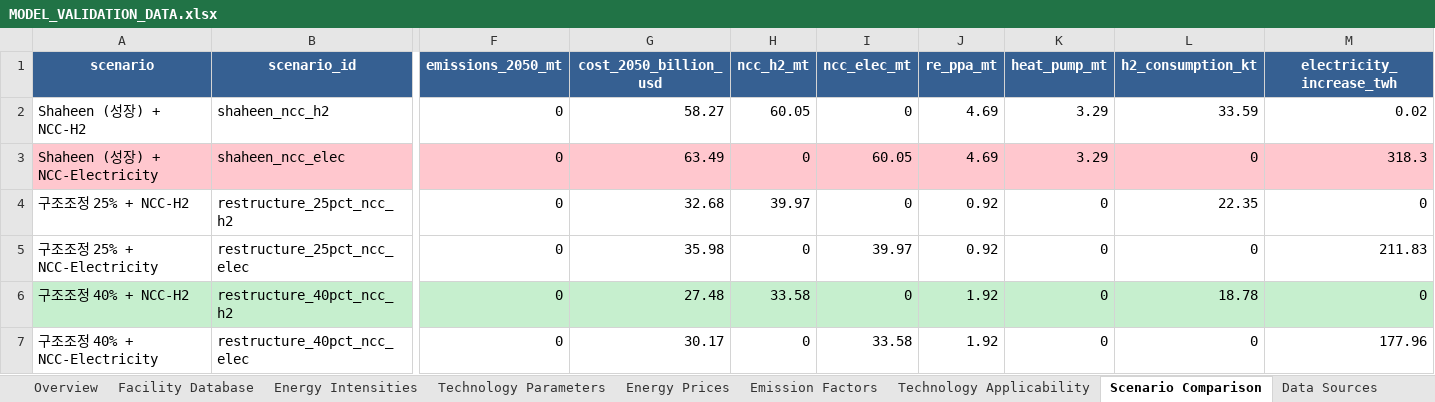
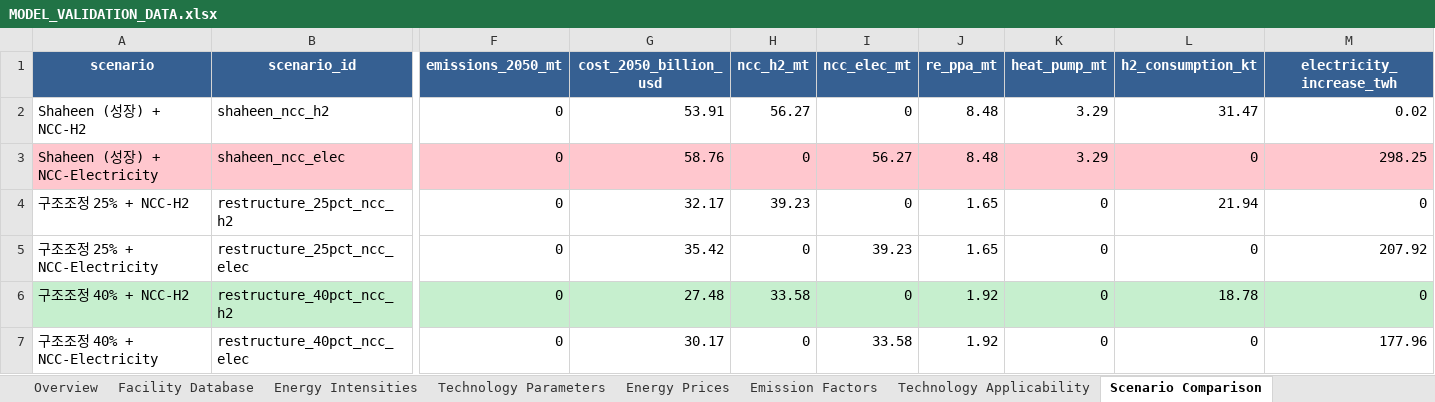
Before and after one commit to PLANiT-Institute/petrochemical_macc_2025, an Excel workbook: outputs/MODEL_VALIDATION_DATA.xlsx, sheet Scenario Comparison, drawn as a sheet; only a part is shown, gaps mark what is left out; values as stored, in another font and other column widths than the file's, no borders; the diff names each change by its address in the sheet, - before the commit and + after, or states it on an @@ line.

```diff
--- a/outputs/MODEL_VALIDATION_DATA.xlsx (sheet Scenario Comparison)
+++ b/outputs/MODEL_VALIDATION_DATA.xlsx (sheet Scenario Comparison)
-G2 (cost_2050_billion_usd): 58.27
+G2 (cost_2050_billion_usd): 53.91
-H2 (ncc_h2_mt): 60.05
+H2 (ncc_h2_mt): 56.27
-J2:J3 (re_ppa_mt): 4.69
+J2:J3 (re_ppa_mt): 8.48
-L2 (h2_consumption_kt): 33.59
+L2 (h2_consumption_kt): 31.47
-G3 (cost_2050_billion_usd): 63.49
+G3 (cost_2050_billion_usd): 58.76
-I3 (ncc_elec_mt): 60.05
+I3 (ncc_elec_mt): 56.27
-M3 (electricity_increase_twh): 318.3
+M3 (electricity_increase_twh): 298.25
-G4 (cost_2050_billion_usd): 32.68
+G4 (cost_2050_billion_usd): 32.17
-H4 (ncc_h2_mt): 39.97
+H4 (ncc_h2_mt): 39.23
-J4:J5 (re_ppa_mt): 0.92
+J4:J5 (re_ppa_mt): 1.65
-L4 (h2_consumption_kt): 22.35
+L4 (h2_consumption_kt): 21.94
-G5 (cost_2050_billion_usd): 35.98
+G5 (cost_2050_billion_usd): 35.42
-I5 (ncc_elec_mt): 39.97
+I5 (ncc_elec_mt): 39.23
-M5 (electricity_increase_twh): 211.83
+M5 (electricity_increase_twh): 207.92
```
Also changed, not shown: sheet Data Sources, other sheet tabs, 1 other file.
